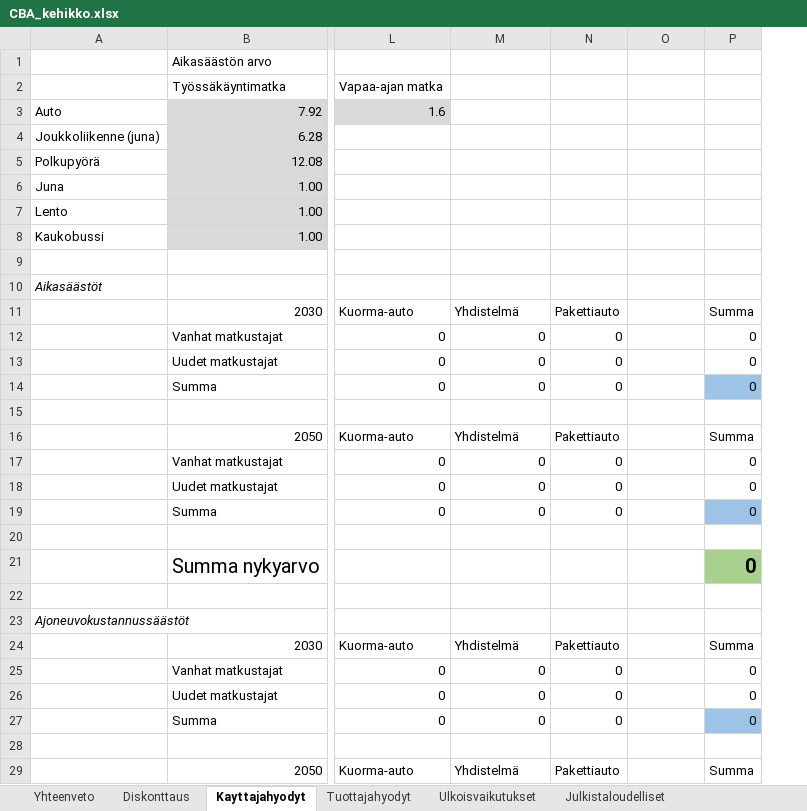
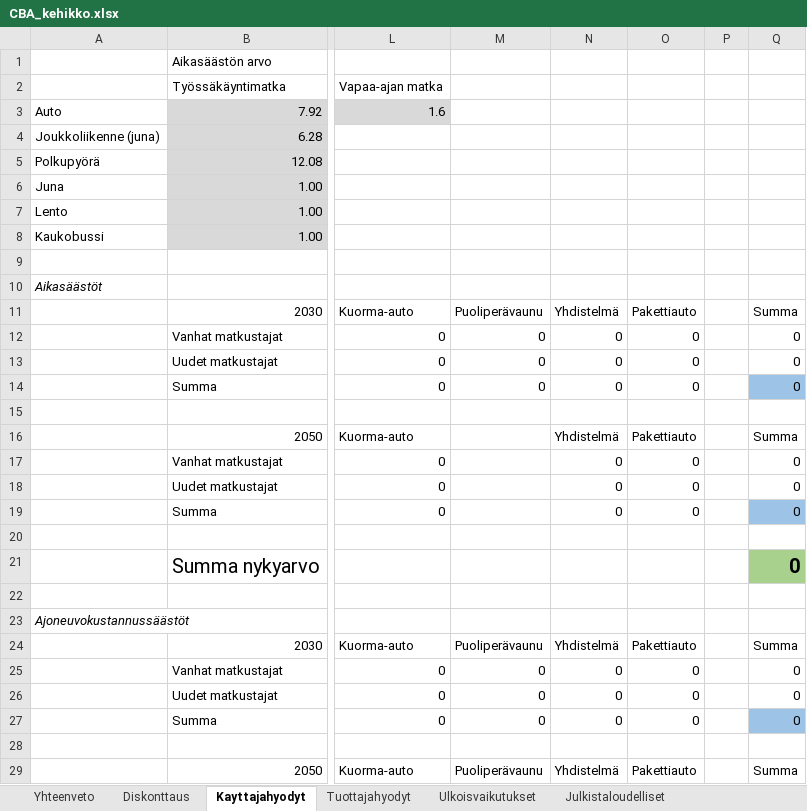
Before and after one commit to Traficom/lem-model-system, an Excel workbook: Scripts/CBA_kehikko.xlsx, sheet Kayttajahyodyt, drawn as a sheet; only a part is shown, gaps mark what is left out; values as stored, in another font and other column widths than the file's, no borders; the diff covers the shown part only; the diff names each change by its address in the sheet, - before the commit and + after, or states it on an @@ line.

```diff
--- a/Scripts/CBA_kehikko.xlsx (sheet Kayttajahyodyt)
+++ b/Scripts/CBA_kehikko.xlsx (sheet Kayttajahyodyt)
+column P, empty
-M11: Yhdistelmä
+M11: Puoliperävaunu
-N11: Pakettiauto
+N11: Yhdistelmä
-O11: (empty)
+O11: Pakettiauto
-O12:O14: (empty)
+O12:O14: 0
-M16: Yhdistelmä
+M16: (empty)
-N16: Pakettiauto
+N16: Yhdistelmä
-O16: (empty)
+O16: Pakettiauto
-M17:M19: 0
+M17:M19: (empty)
-O17:O19: (empty)
+O17:O19: 0
-M24: Yhdistelmä
+M24: Puoliperävaunu
-N24: Pakettiauto
+N24: Yhdistelmä
-O24: (empty)
+O24: Pakettiauto
-O25:O27: (empty)
+O25:O27: 0
-M29: Yhdistelmä
+M29: Puoliperävaunu
-N29: Pakettiauto
+N29: Yhdistelmä
-O29: (empty)
+O29: Pakettiauto
```
Also changed, not shown: 15 edited cells elsewhere in this sheet, formulas that keep their value, 1 other file.
